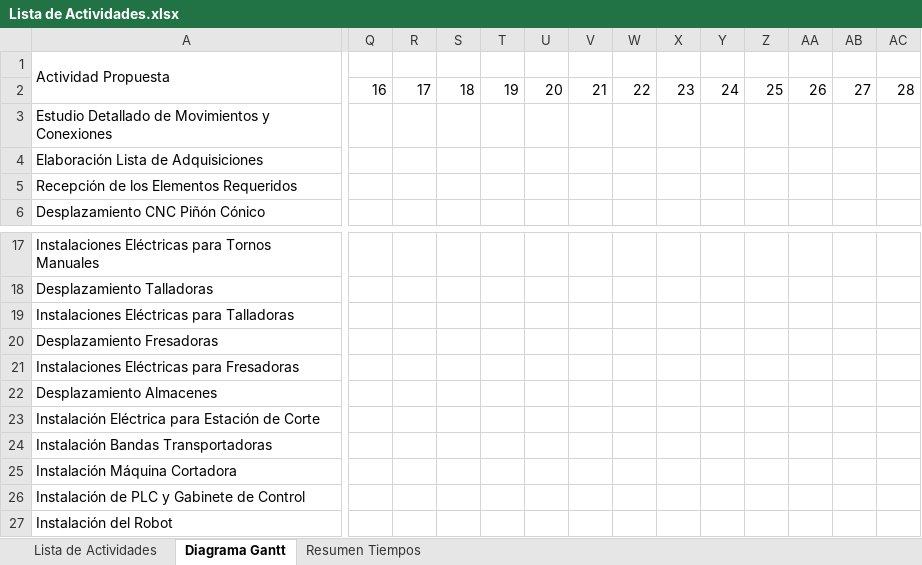
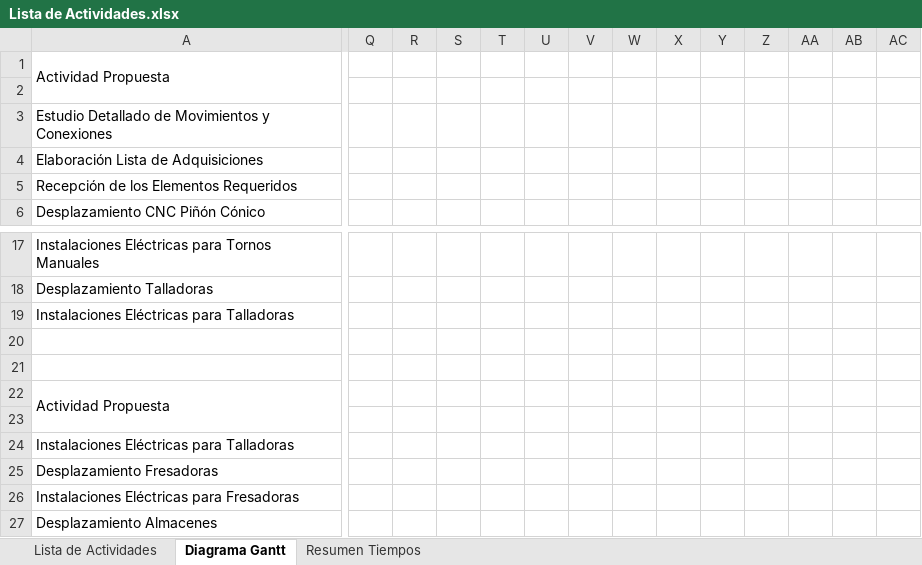
Before and after one commit to isamendo17/INFERA, an Excel workbook: Planeación del Proyecto/Lista de Actividades.xlsx, sheet Diagrama Gantt, drawn as a sheet; only a part is shown, gaps mark what is left out; the shorter side is filled out with more unchanged rows; values as stored, in another font and other column widths than the file's, no cell formats; rows hold the shown columns only; the diff covers the shown part only; the diff names each change by its address in the sheet, - before the commit and + after, or states it on an @@ line.

```diff
--- a/Planeación del Proyecto/Lista de Actividades.xlsx (sheet Diagrama Gantt)
+++ b/Planeación del Proyecto/Lista de Actividades.xlsx (sheet Diagrama Gantt)
-Q2: 16
+Q2: (empty)
-R2: 17
+R2: (empty)
-S2: 18
+S2: (empty)
-T2: 19
+T2: (empty)
-U2: 20
+U2: (empty)
-V2: 21
+V2: (empty)
-W2: 22
+W2: (empty)
-X2: 23
+X2: (empty)
-Y2: 24
+Y2: (empty)
-Z2: 25
+Z2: (empty)
-AA2: 26
+AA2: (empty)
-AB2: 27
+AB2: (empty)
-AC2: 28
+AC2: (empty)
+row 19: Instalaciones Eléctricas para Talladoras
+row 20: (empty)
+row 21: (empty)
+row 22: Actividad Propuesta
+row 23: (empty)
```
Also changed, not shown: 2 edited cells and merged cells elsewhere in this sheet, cell formats, Análisis de proceso/Tiempos Finales.xlsx, Análisis financiero/Analisis financiero.xlsx, 2 other files.
